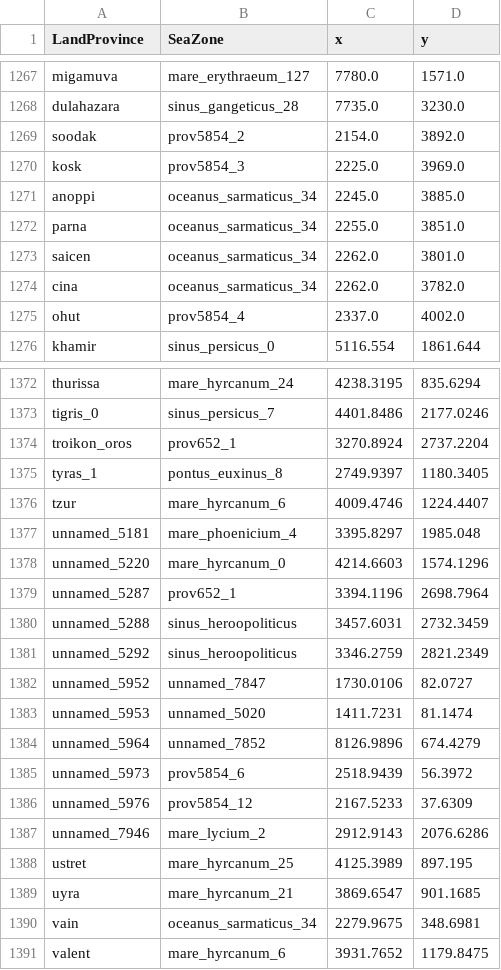
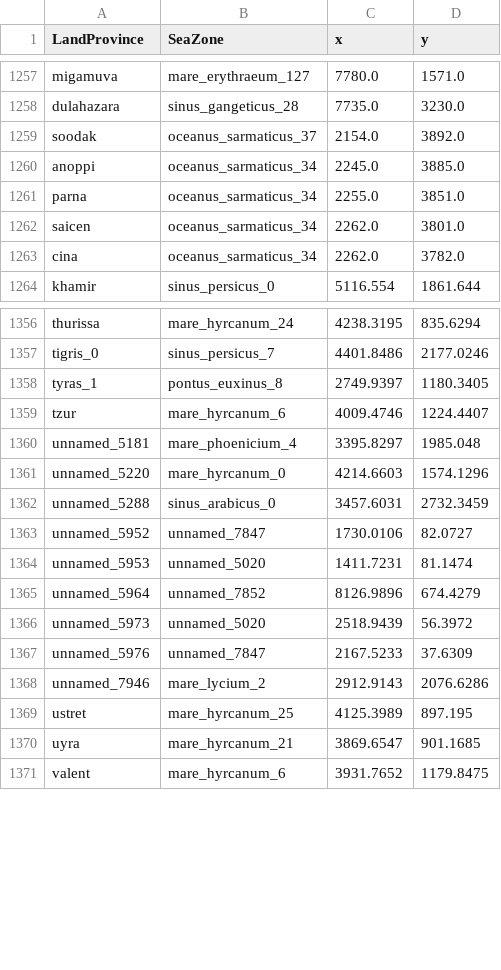
Before and after one commit to man-netcat/Imperator-Universalis, a CSV file: in_game/map_data/ports.csv, drawn as a sheet; only a part is shown, gaps mark what is left out; the diff covers the shown part only.

```diff
--- a/in_game/map_data/ports.csv
+++ b/in_game/map_data/ports.csv
@@ -1268,4 +1258,3 @@ migamuva;mare_erythraeum_127;7780.0;1571.0
 dulahazara;sinus_gangeticus_28;7735.0;3230.0
-soodak;prov5854_2;2154.0;3892.0
-kosk;prov5854_3;2225.0;3969.0
+soodak;oceanus_sarmaticus_37;2154.0;3892.0
 anoppi;oceanus_sarmaticus_34;2245.0;3885.0
@@ -1274,3 +1263,2 @@ saicen;oceanus_sarmaticus_34;2262.0;3801.0
 cina;oceanus_sarmaticus_34;2262.0;3782.0
-ohut;prov5854_4;2337.0;4002.0
 khamir;sinus_persicus_0;5116.554;1861.644
@@ -1373,3 +1357,2 @@ thurissa;mare_hyrcanum_24;4238.3195;835.6294
 tigris_0;sinus_persicus_7;4401.8486;2177.0246
-troikon_oros;prov652_1;3270.8924;2737.2204
 tyras_1;pontus_euxinus_8;2749.9397;1180.3405
@@ -1378,5 +1361,3 @@ unnamed_5181;mare_phoenicium_4;3395.8297;1985.048
 unnamed_5220;mare_hyrcanum_0;4214.6603;1574.1296
-unnamed_5287;prov652_1;3394.1196;2698.7964
-unnamed_5288;sinus_heroopoliticus;3457.6031;2732.3459
-unnamed_5292;sinus_heroopoliticus;3346.2759;2821.2349
+unnamed_5288;sinus_arabicus_0;3457.6031;2732.3459
 unnamed_5952;unnamed_7847;1730.0106;82.0727
@@ -1384,4 +1365,4 @@ unnamed_5953;unnamed_5020;1411.7231;81.1474
 unnamed_5964;unnamed_7852;8126.9896;674.4279
-unnamed_5973;prov5854_6;2518.9439;56.3972
-unnamed_5976;prov5854_12;2167.5233;37.6309
+unnamed_5973;unnamed_5020;2518.9439;56.3972
+unnamed_5976;unnamed_7847;2167.5233;37.6309
 unnamed_7946;mare_lycium_2;2912.9143;2076.6286
@@ -1389,3 +1370,2 @@ ustret;mare_hyrcanum_25;4125.3989;897.195
 uyra;mare_hyrcanum_21;3869.6547;901.1685
-vain;oceanus_sarmaticus_34;2279.9675;348.6981
 valent;mare_hyrcanum_6;3931.7652;1179.8475
```
Also changed, not shown: 2 added rows, 22 removed rows and 6 edited cells elsewhere in this file, in_game/map_data/adjacencies.csv, tools/ir_to_eu5/iu_economy_balance_report.tsv, 45 other files.
